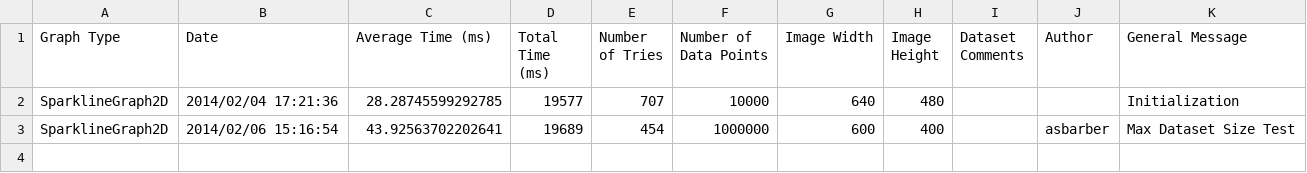
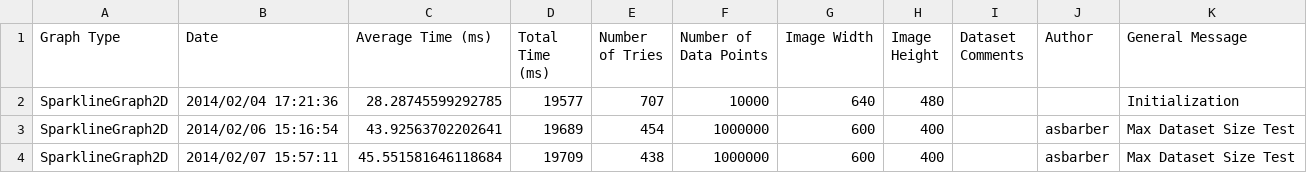
Before and after one commit to diirt/diirt, a CSV file: graphene/ProfileResults/SparklineGraph2D.csv, drawn as a sheet; the diff names each change by its address in the sheet, - before the commit and + after, or states it on an @@ line.

```diff
--- a/graphene/ProfileResults/SparklineGraph2D.csv
+++ b/graphene/ProfileResults/SparklineGraph2D.csv
+row 4: SparklineGraph2D | 2014/02/07 15:57:11 | 45.551581646118684 | 19709 | 438 | 1000000 | 600 | 400 |  | asbarber | Max Dataset Size Test
```
Also changed, not shown: graphene/ProfileResults/IntensityGraph2D.csv, graphene/ProfileResults/LineGraph2D.csv, 2 other files.
